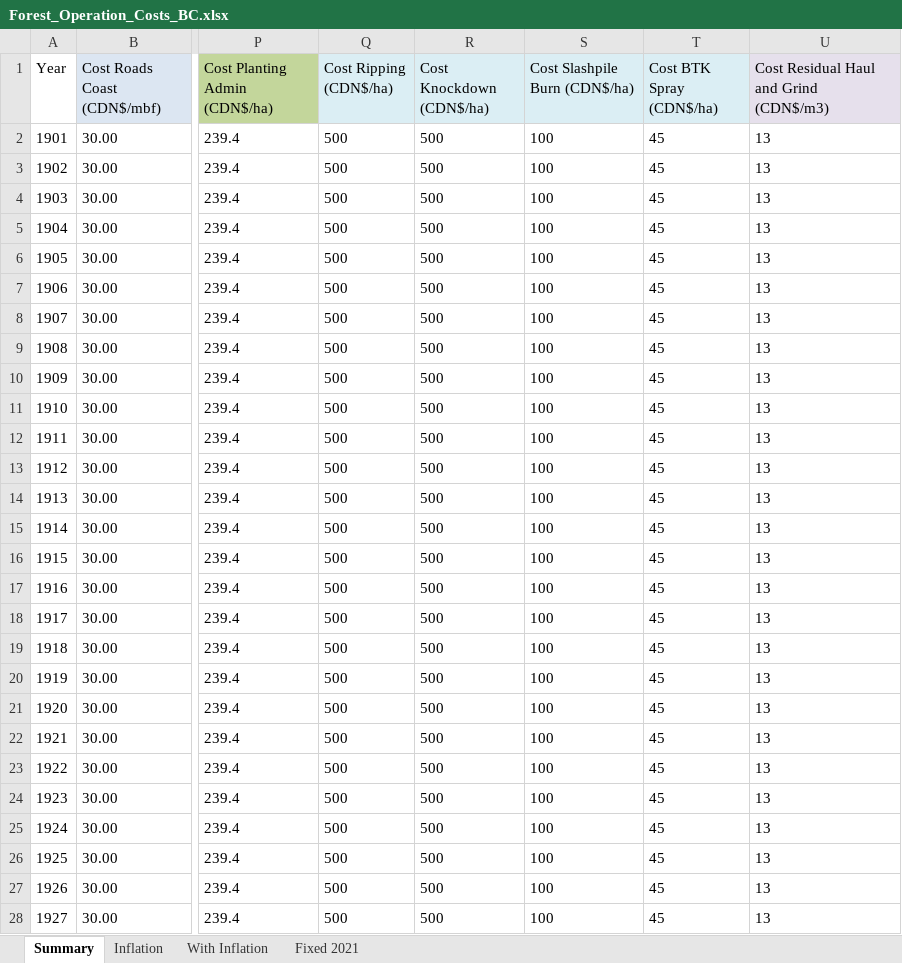
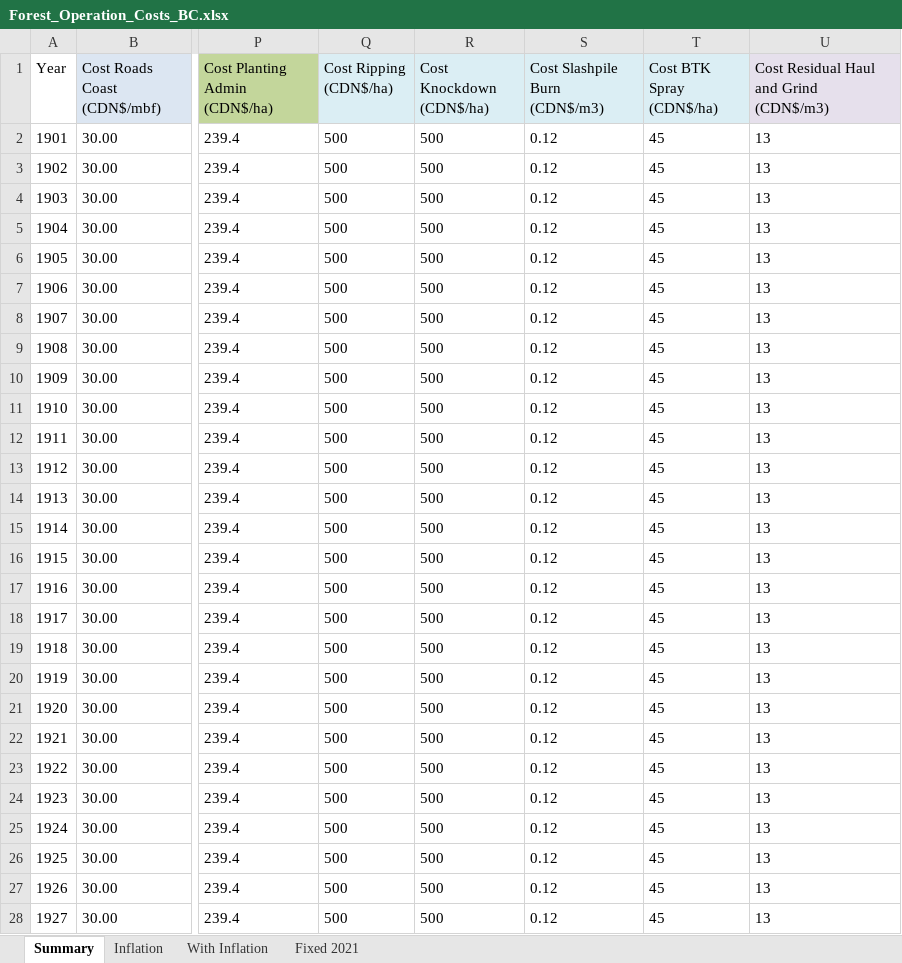
Before and after one commit to RobbieHember/fcgadgets, an Excel workbook: cbrunner/Parameters/Forest_Operation_Costs_BC.xlsx, sheet Summary, drawn as a sheet; only a part is shown, gaps mark what is left out; values as stored, in another font and other column widths than the file's, no borders; the diff covers the shown part only; the diff names each change by its address in the sheet, - before the commit and + after, or states it on an @@ line.

```diff
--- a/cbrunner/Parameters/Forest_Operation_Costs_BC.xlsx (sheet Summary)
+++ b/cbrunner/Parameters/Forest_Operation_Costs_BC.xlsx (sheet Summary)
-S1: Cost Slashpile Burn (CDN$/ha)
+S1: Cost Slashpile Burn (CDN$/m3)
-S2:S28 (Cost Slashpile Burn (CDN$/m3)): 100
+S2:S28 (Cost Slashpile Burn (CDN$/m3)): 0.12
```
Also changed, not shown: 223 edited cells elsewhere in this sheet, cbrunner/Parameters/Parameters_Biophysical.xlsx, cbrunner/Parameters/Parameters_Disturbances.xlsx, 12 other files.
